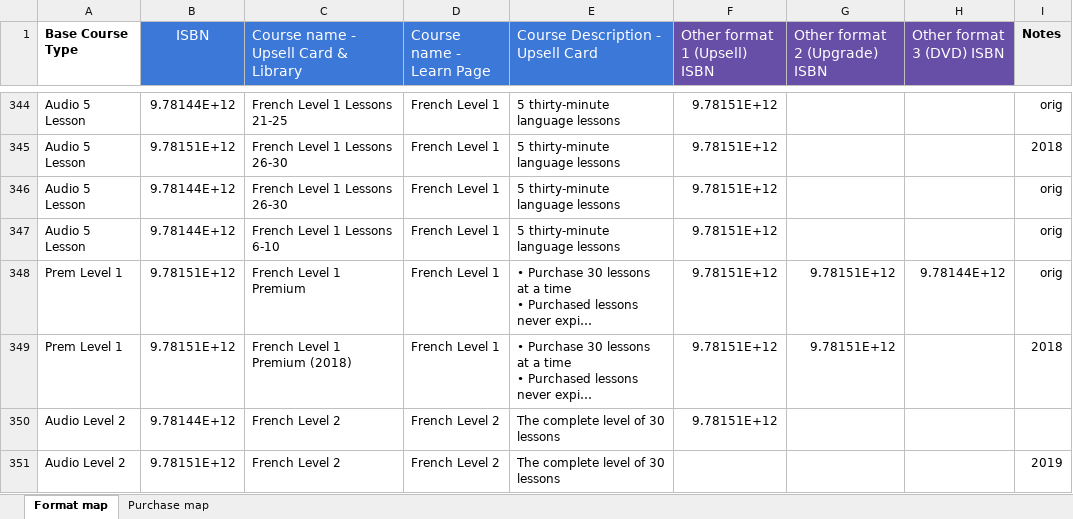
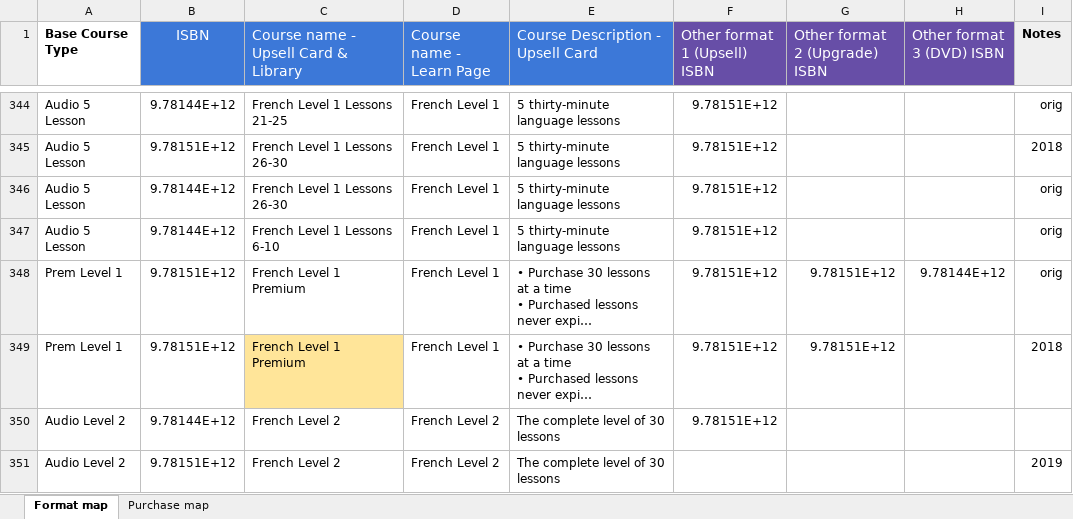
Before and after one commit to snsdigitaldevs/convert-isbn-mapping, an Excel workbook: isbn-mapping-latest.xlsx, sheet Format map, drawn as a sheet; only a part is shown, gaps mark what is left out; long unchanged cells end in …; values as stored, in another font and other column widths than the file's, no borders; the diff names each change by its address in the sheet, - before the commit and + after, or states it on an @@ line.

```diff
--- a/isbn-mapping-latest.xlsx (sheet Format map)
+++ b/isbn-mapping-latest.xlsx (sheet Format map)
-C349: French Level 1 Premium (2018)
+C349: French Level 1 Premium
-C349 fill: none
+C349 fill: #FFE599
```
Also changed, not shown: sheet Purchase map.
